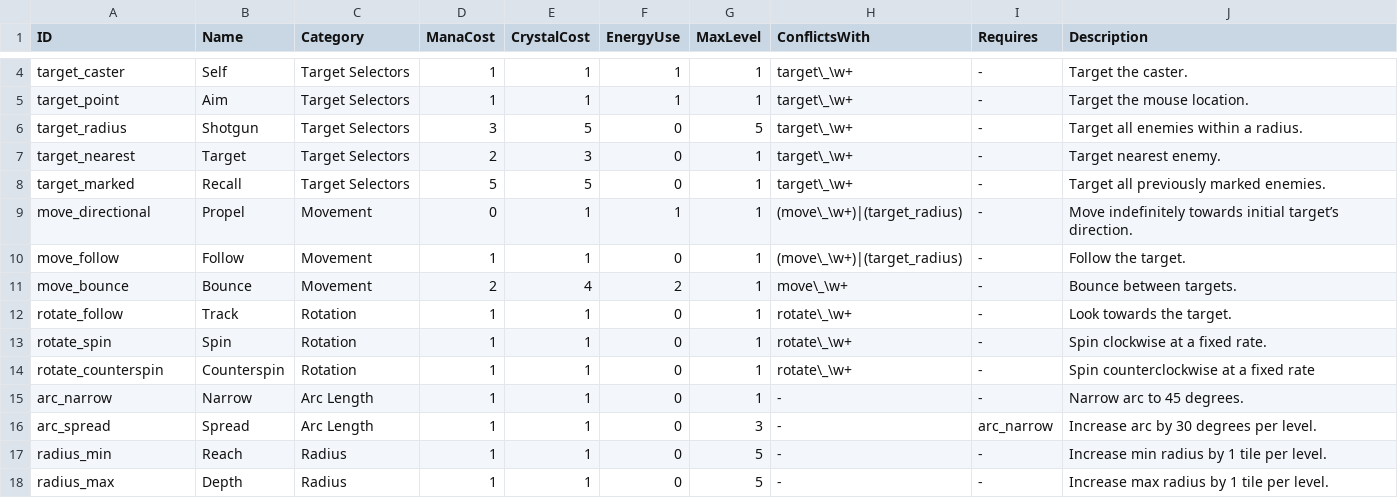
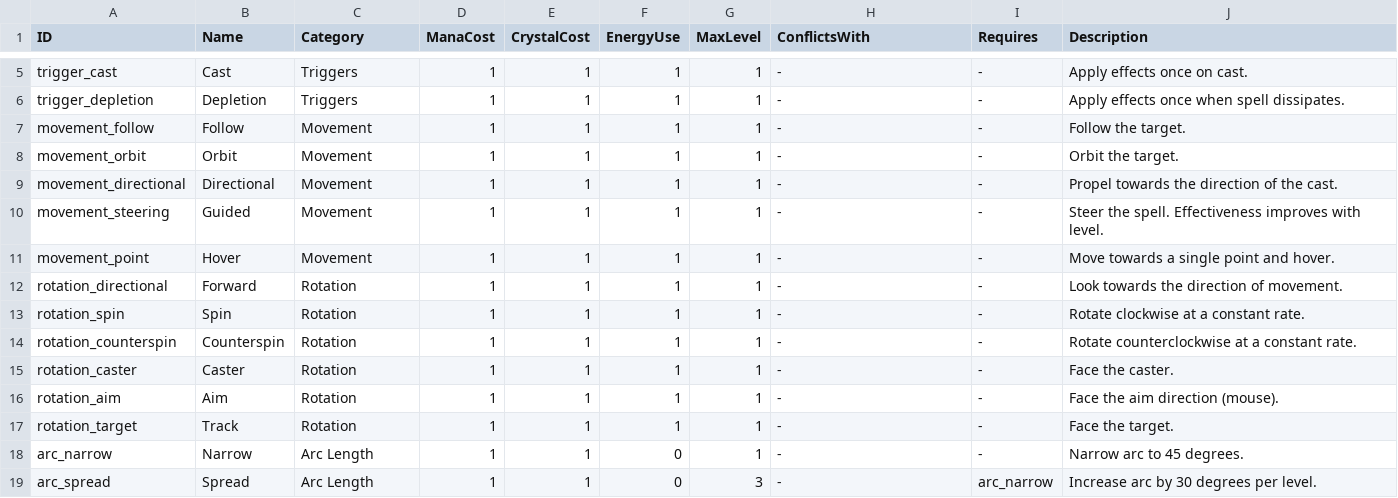
Before and after one commit to jsbrn/Spellbound, a CSV file: assets/definitions/techniques.csv, drawn as a sheet; only a part is shown, gaps mark what is left out; the shorter side is filled out with more unchanged rows; removed rows and columns are numbered as before the commit, all else as after; the diff covers the shown part only; the diff names each change by its address in the sheet, - before the commit and + after, or states it on an @@ line.

Commit message:
Rethinking techniques

```diff
--- a/assets/definitions/techniques.csv
+++ b/assets/definitions/techniques.csv
-A5 (ID): target_caster
+A5 (ID): trigger_cast
-B5 (Name): Self
+B5 (Name): Cast
-C5:C6 (Category): Target Selectors
+C5:C6 (Category): Triggers
-H5:H6 (ConflictsWith): target\_\w+
+H5:H6 (ConflictsWith): -
-J5 (Description): Target the caster.
+J5 (Description): Apply effects once on cast.
-A6 (ID): target_point
+A6 (ID): trigger_depletion
-B6 (Name): Aim
+B6 (Name): Depletion
-J6 (Description): Target the mouse location.
+J6 (Description): Apply effects once when spell dissipates.
-row 6: target_radius | Shotgun | Target Selectors | 3 | 5 | 0 | 5 | target\_\w+ | - | Target all enemies within a radius.
-row 7: target_nearest | Target | Target Selectors | 2 | 3 | 0 | 1 | target\_\w+ | - | Target nearest enemy.
-row 8: target_marked | Recall | Target Selectors | 5 | 5 | 0 | 1 | target\_\w+ | - | Target all previously marked enemies.
-row 9: move_directional | Propel | Movement | 0 | 1 | 1 | 1 | (move\_\w+)|(target_radius) | - | Move indefinitely towards initial target’s direction.
-A7 (ID): move_follow
+A7 (ID): movement_follow
-F7 (EnergyUse): 0
+F7 (EnergyUse): 1
-H7 (ConflictsWith): (move\_\w+)|(target_radius)
+H7 (ConflictsWith): -
-row 11: move_bounce | Bounce | Movement | 2 | 4 | 2 | 1 | move\_\w+ | - | Bounce between targets.
+row 8: movement_orbit | Orbit | Movement | 1 | 1 | 1 | 1 | - | - | Orbit the target.
+row 9: movement_directional | Directional | Movement | 1 | 1 | 1 | 1 | - | - | Propel towards the direction of the cast.
+row 10: movement_steering | Guided | Movement | 1 | 1 | 1 | 1 | - | - | Steer the spell. Effectiveness improves with level.
+row 11: movement_point | Hover | Movement | 1 | 1 | 1 | 1 | - | - | Move towards a single point and hover.
-A12 (ID): rotate_follow
+A12 (ID): rotation_directional
-B12 (Name): Track
+B12 (Name): Forward
-F12:F14 (EnergyUse): 0
+F12:F14 (EnergyUse): 1
-H12:H14 (ConflictsWith): rotate\_\w+
+H12:H14 (ConflictsWith): -
-J12 (Description): Look towards the target.
+J12 (Description): Look towards the direction of movement.
-A13 (ID): rotate_spin
+A13 (ID): rotation_spin
-J13 (Description): Spin clockwise at a fixed rate.
+J13 (Description): Rotate clockwise at a constant rate.
-A14 (ID): rotate_counterspin
+A14 (ID): rotation_counterspin
-J14 (Description): Spin counterclockwise at a fixed rate
+J14 (Description): Rotate counterclockwise at a constant rate.
+row 15: rotation_caster | Caster | Rotation | 1 | 1 | 1 | 1 | - | - | Face the caster.
+row 16: rotation_aim | Aim | Rotation | 1 | 1 | 1 | 1 | - | - | Face the aim direction (mouse).
+row 17: rotation_target | Track | Rotation | 1 | 1 | 1 | 1 | - | - | Face the target.
```
Also changed, not shown: 3 added rows, 2 removed rows and 3 moved rows elsewhere in this file, 40 other files.
